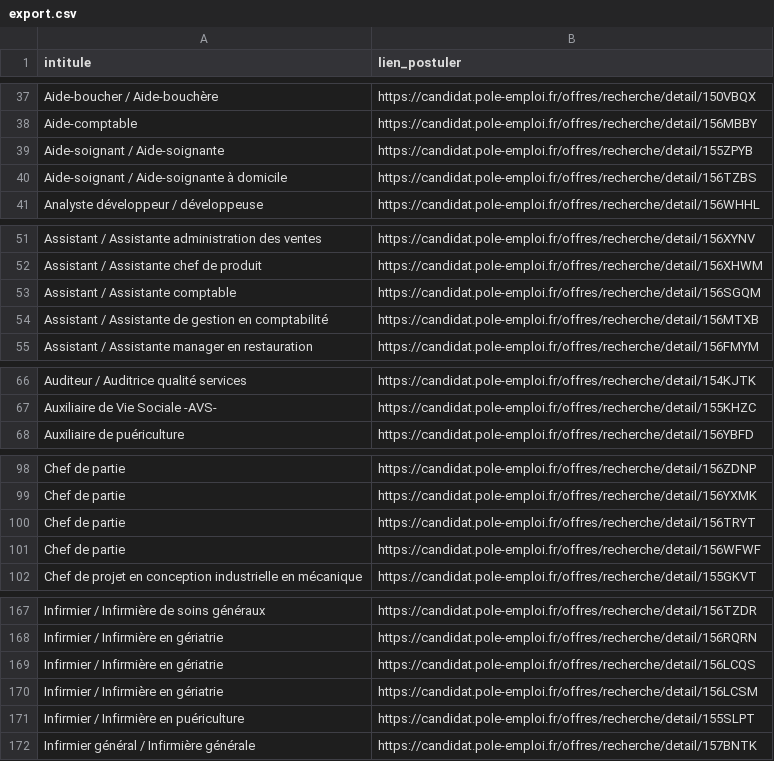
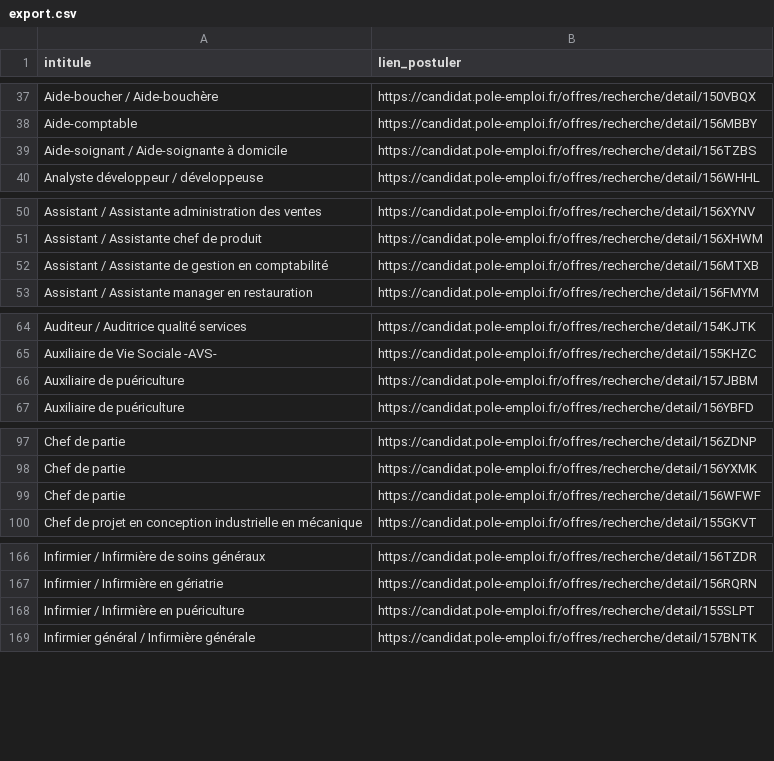
Before and after one commit to libkhadir/stats-tension-emploi-france, a CSV file: export.csv, drawn as a sheet; only a part is shown, gaps mark what is left out; removed rows and columns are numbered as before the commit, all else as after; the diff covers the shown part only; the diff names each change by its address in the sheet, - before the commit and + after, or states it on an @@ line.

Commit message:
feat: add results

```diff
--- a/export.csv
+++ b/export.csv
-row 39: Aide-soignant / Aide-soignante | https://candidat.pole-emploi.fr/offres/recherche/detail/155ZPYB
-row 53: Assistant / Assistante comptable | https://candidat.pole-emploi.fr/offres/recherche/detail/156SGQM
+row 66: Auxiliaire de puériculture | https://candidat.pole-emploi.fr/offres/recherche/detail/157JBBM
-row 100: Chef de partie | https://candidat.pole-emploi.fr/offres/recherche/detail/156TRYT
-row 169: Infirmier / Infirmière en gériatrie | https://candidat.pole-emploi.fr/offres/recherche/detail/156LCQS
-row 170: Infirmier / Infirmière en gériatrie | https://candidat.pole-emploi.fr/offres/recherche/detail/156LCSM
```
Also changed, not shown: 2 added rows and 2 removed rows elsewhere in this file.
